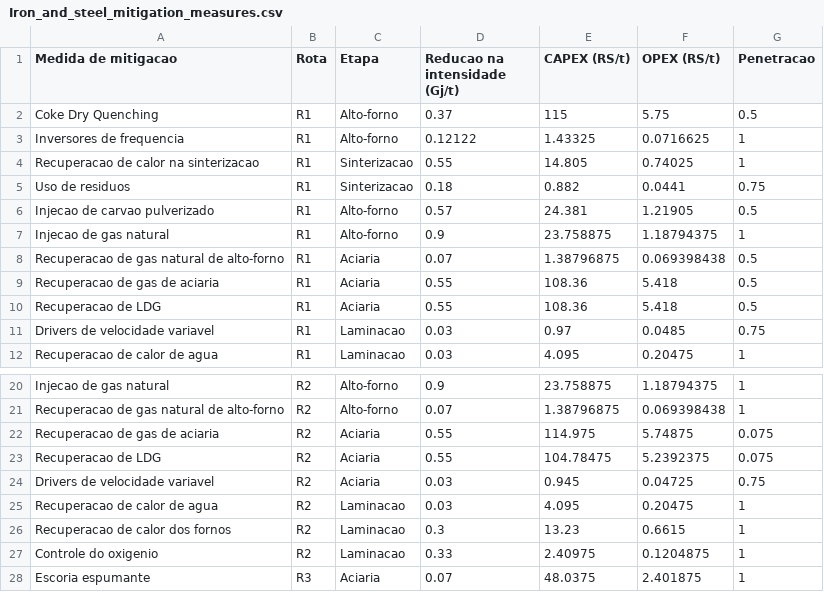
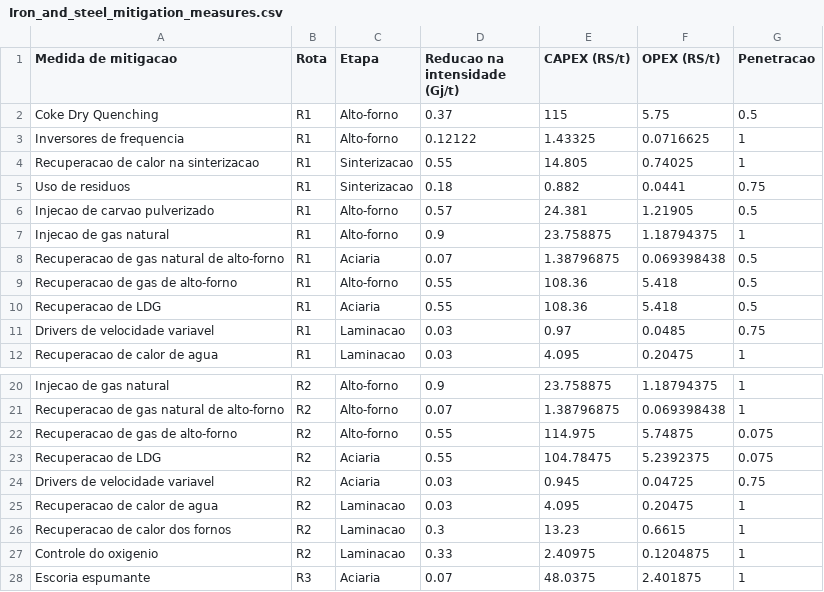
Before and after one commit to ottohebeda/Iron-and-steel-model, a CSV file: Iron_and_steel_mitigation_measures.csv, drawn as a sheet; only a part is shown, gaps mark what is left out.

Commit message:
Update Iron_and_steel_mitigation_measures.csv

```diff
--- a/Iron_and_steel_mitigation_measures.csv
+++ b/Iron_and_steel_mitigation_measures.csv
@@ -8,3 +8,3 @@ Injecao de gas natural,R1,Alto-forno,0.9,23.758875,1.18794375,1
 Recuperacao de gas natural de alto-forno,R1,Aciaria,0.07,1.38796875,0.069398438,0.5
-Recuperacao de gas de aciaria,R1,Aciaria,0.55,108.36,5.418,0.5
+Recuperacao de gas de alto-forno,R1,Alto-forno,0.55,108.36,5.418,0.5
 Recuperacao de LDG,R1,Aciaria,0.55,108.36,5.418,0.5
@@ -21,3 +21,3 @@ Injecao de gas natural,R2,Alto-forno,0.9,23.758875,1.18794375,1
 Recuperacao de gas natural de alto-forno,R2,Alto-forno,0.07,1.38796875,0.069398438,1
-Recuperacao de gas de aciaria,R2,Aciaria,0.55,114.975,5.74875,0.075
+Recuperacao de gas de alto-forno,R2,Alto-forno,0.55,114.975,5.74875,0.075
 Recuperacao de LDG,R2,Aciaria,0.55,104.78475,5.2392375,0.075
```
